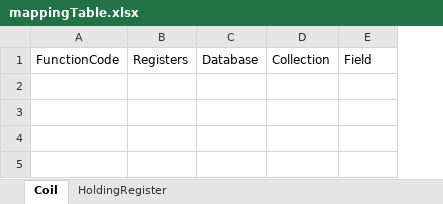
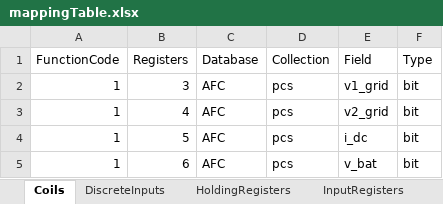
Before and after one commit to Wynnlin329/modbus_slave_server, an Excel workbook: modbus_server/mappingTable.xlsx, sheet Coils, drawn as a sheet; values as stored, in another font and other column widths than the file's, no borders; the diff names each change by its address in the sheet, - before the commit and + after, or states it on an @@ line.

```diff
--- a/modbus_server/mappingTable.xlsx (sheet Coils)
+++ b/modbus_server/mappingTable.xlsx (sheet Coils)
-sheet tab: Coil
+sheet tab: Coils
-sheet tab: HoldingRegister
+sheet tab: HoldingRegisters
+sheet tab: DiscreteInputs
+sheet tab: InputRegisters
+column F (Type), empty
+row 2: 1 | 3 | AFC | pcs | v1_grid | bit
+row 3: 1 | 4 | AFC | pcs | v2_grid | bit
+row 4: 1 | 5 | AFC | pcs | i_dc | bit
+row 5: 1 | 6 | AFC | pcs | v_bat | bit
```
Also changed, not shown: sheet HoldingRegisters, 3 other files.
